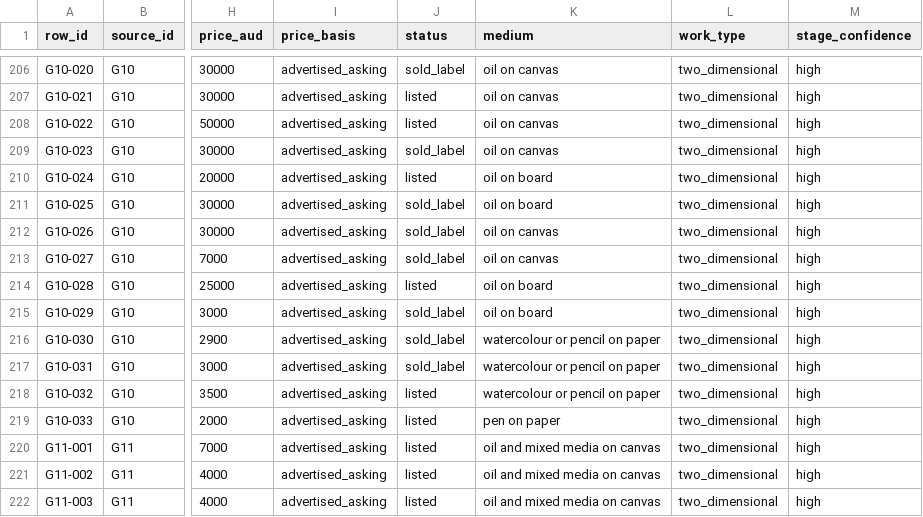
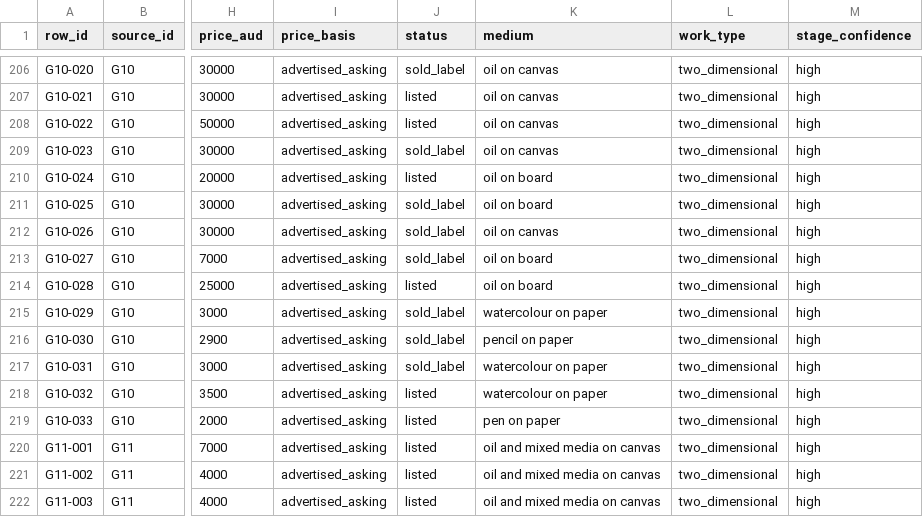
Before and after one commit to grantaj/how-to-price-art, a CSV file: data/gallery_floorsheets.csv, drawn as a sheet; only a part is shown, gaps mark what is left out; the diff names each change by its address in the sheet, - before the commit and + after, or states it on an @@ line.

Commit message:
Correct Hill Smith painting versus watercolour media distinctions

```diff
--- a/data/gallery_floorsheets.csv
+++ b/data/gallery_floorsheets.csv
-K213 (medium): oil on canvas
+K213 (medium): oil on board
-K215 (medium): oil on board
+K215 (medium): watercolour on paper
-K216 (medium): watercolour or pencil on paper
+K216 (medium): pencil on paper
-K217:K218 (medium): watercolour or pencil on paper
+K217:K218 (medium): watercolour on paper
```
